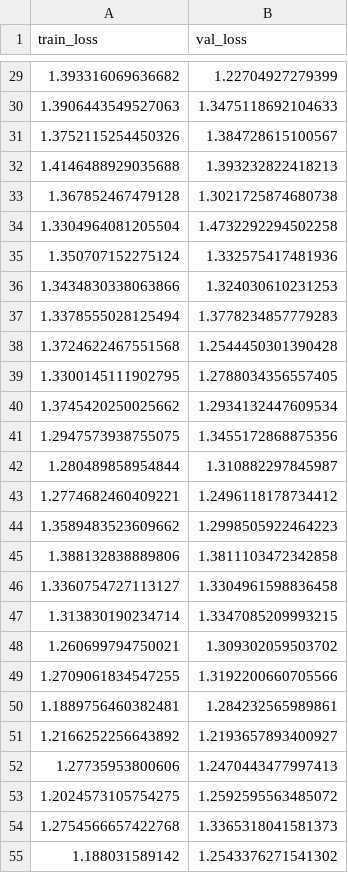
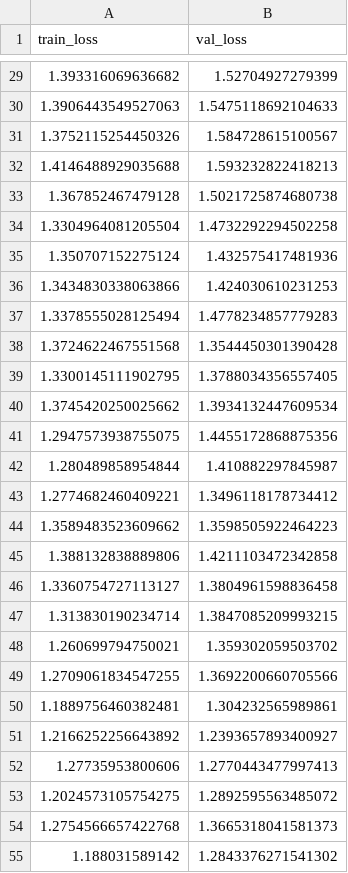
Before and after one commit to asosawelford/tesis, a CSV file: classifier/DenseMOS_tests/losses.csv, drawn as a sheet; only a part is shown, gaps mark what is left out; the diff covers the shown part only.

```diff
--- a/classifier/DenseMOS_tests/losses.csv
+++ b/classifier/DenseMOS_tests/losses.csv
@@ -29,27 +29,27 @@ train_loss,val_loss
-1.393316069636682,1.22704927279399
-1.3906443549527063,1.3475118692104633
-1.3752115254450326,1.384728615100567
-1.4146488929035688,1.393232822418213
-1.367852467479128,1.3021725874680738
+1.393316069636682,1.52704927279399
+1.3906443549527063,1.5475118692104633
+1.3752115254450326,1.584728615100567
+1.4146488929035688,1.593232822418213
+1.367852467479128,1.5021725874680738
 1.3304964081205504,1.4732292294502258
-1.350707152275124,1.332575417481936
-1.3434830338063866,1.324030610231253
-1.3378555028125494,1.3778234857779283
-1.3724622467551568,1.2544450301390428
-1.3300145111902795,1.2788034356557405
-1.3745420250025662,1.2934132447609534
-1.2947573938755075,1.3455172868875356
-1.280489858954844,1.310882297845987
-1.2774682460409221,1.2496118178734412
-1.3589483523609662,1.2998505922464223
-1.388132838889806,1.3811103472342858
-1.3360754727113127,1.3304961598836458
-1.313830190234714,1.3347085209993215
-1.260699794750021,1.309302059503702
-1.2709061834547255,1.3192200660705566
-1.1889756460382481,1.284232565989861
-1.2166252256643892,1.2193657893400927
-1.27735953800606,1.2470443477997413
-1.2024573105754275,1.2592595563485072
-1.2754566657422768,1.3365318041581373
-1.188031589142,1.2543376271541302
+1.350707152275124,1.432575417481936
+1.3434830338063866,1.424030610231253
+1.3378555028125494,1.4778234857779283
+1.3724622467551568,1.3544450301390428
+1.3300145111902795,1.3788034356557405
+1.3745420250025662,1.3934132447609534
+1.2947573938755075,1.4455172868875356
+1.280489858954844,1.410882297845987
+1.2774682460409221,1.3496118178734412
+1.3589483523609662,1.3598505922464223
+1.388132838889806,1.4211103472342858
+1.3360754727113127,1.3804961598836458
+1.313830190234714,1.3847085209993215
+1.260699794750021,1.359302059503702
+1.2709061834547255,1.3692200660705566
+1.1889756460382481,1.304232565989861
+1.2166252256643892,1.2393657893400927
+1.27735953800606,1.2770443477997413
+1.2024573105754275,1.2892595563485072
+1.2754566657422768,1.3665318041581373
+1.188031589142,1.2843376271541302
```
Also changed, not shown: 48 edited cells elsewhere in this file, classifier/DenseMOS_tests/losses_960.csv, classifier/DenseMOS_tests/targets_outputs_960.csv, 15 other files.
